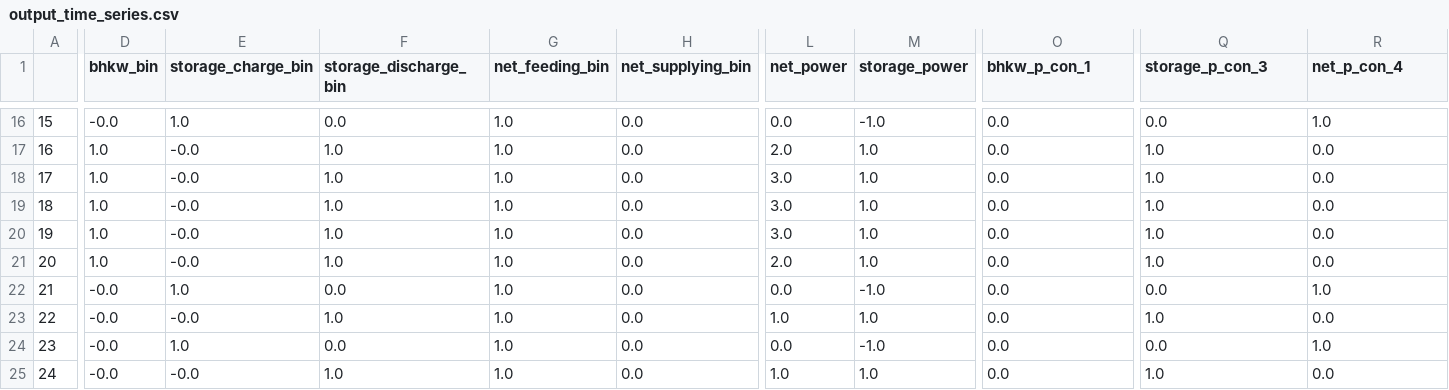
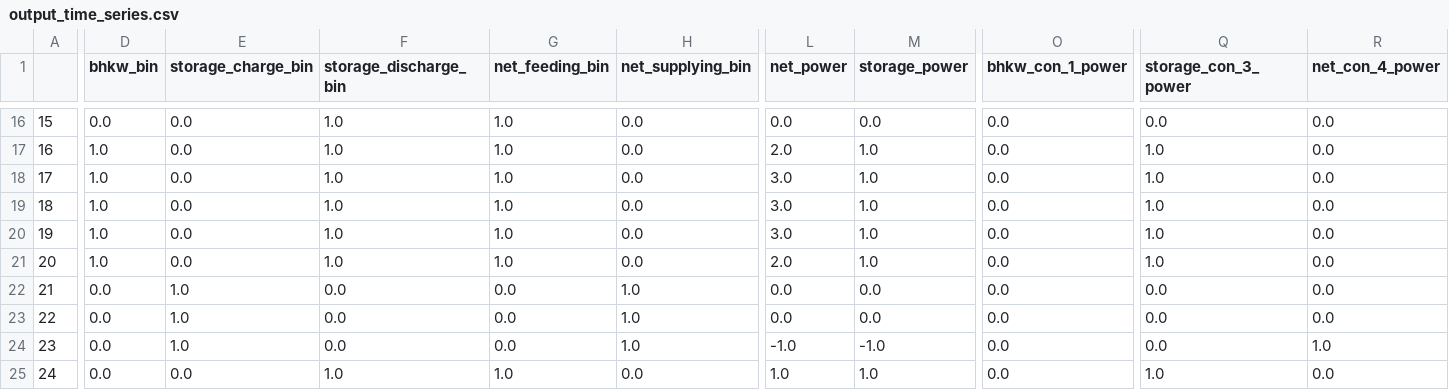
Before and after one commit to HTWK-Interconnected-Energy-Systems/BURN4H2, a CSV file: data/output/testing/output_time_series.csv, drawn as a sheet; only a part is shown, gaps mark what is left out; the diff covers the shown part only; the diff names each change by its address in the sheet, - before the commit and + after, or states it on an @@ line.

```diff
--- a/data/output/testing/output_time_series.csv
+++ b/data/output/testing/output_time_series.csv
-O1: bhkw_p_con_1
+O1: bhkw_con_1_power
-Q1: storage_p_con_3
+Q1: storage_con_3_power
-R1: net_p_con_4
+R1: net_con_4_power
-D16 (bhkw_bin): -0.0
+D16 (bhkw_bin): 0.0
-E16 (storage_charge_bin): 1.0
+E16 (storage_charge_bin): 0.0
-F16 (storage_discharge_bin): 0.0
+F16 (storage_discharge_bin): 1.0
-M16 (storage_power): -1.0
+M16 (storage_power): 0.0
-R16 (net_con_4_power): 1.0
+R16 (net_con_4_power): 0.0
-E17:E21 (storage_charge_bin): -0.0
+E17:E21 (storage_charge_bin): 0.0
-D22:D25 (bhkw_bin): -0.0
+D22:D25 (bhkw_bin): 0.0
-G22:G24 (net_feeding_bin): 1.0
+G22:G24 (net_feeding_bin): 0.0
-H22:H24 (net_supplying_bin): 0.0
+H22:H24 (net_supplying_bin): 1.0
-M22 (storage_power): -1.0
+M22 (storage_power): 0.0
-R22 (net_con_4_power): 1.0
+R22 (net_con_4_power): 0.0
-E23 (storage_charge_bin): -0.0
+E23 (storage_charge_bin): 1.0
-F23 (storage_discharge_bin): 1.0
+F23 (storage_discharge_bin): 0.0
-L23 (net_power): 1.0
+L23 (net_power): 0.0
-M23 (storage_power): 1.0
+M23 (storage_power): 0.0
-Q23 (storage_con_3_power): 1.0
+Q23 (storage_con_3_power): 0.0
-L24 (net_power): 0.0
+L24 (net_power): -1.0
-E25 (storage_charge_bin): -0.0
+E25 (storage_charge_bin): 0.0
```
Also changed, not shown: 57 edited cells elsewhere in this file, 4 other files.
